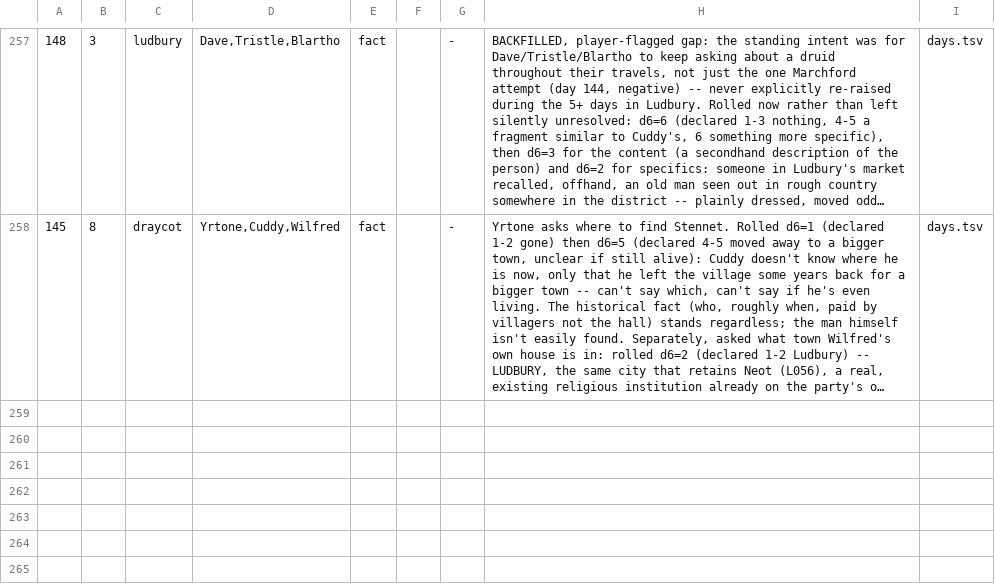
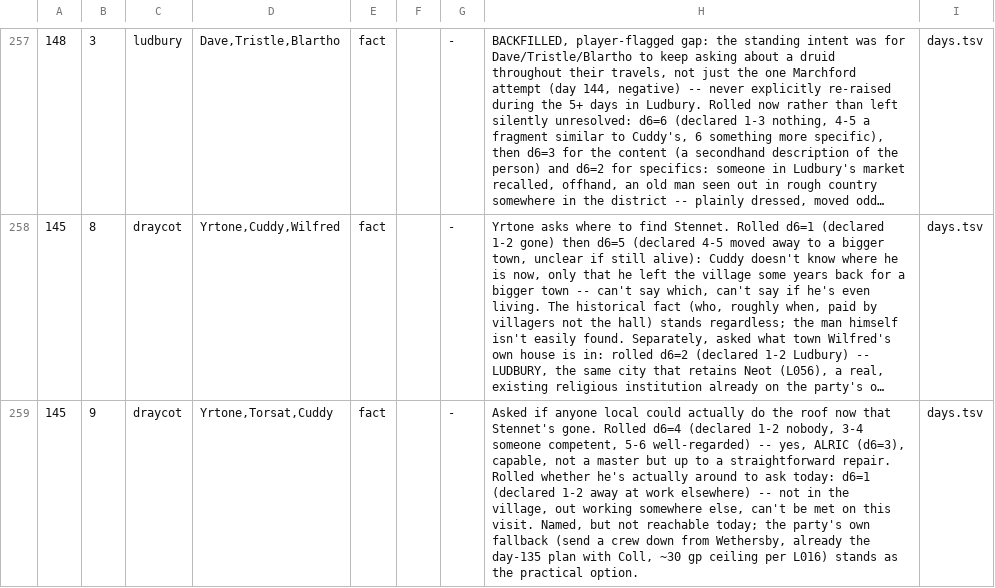
Before and after one commit to dllahr/claude_playing_advanced_dungeons_and_dragons_1st_edition, a TSV file: campaign/interactions.tsv, drawn as a sheet; only a part is shown, gaps mark what is left out; long unchanged cells end in …; the diff names each change by its address in the sheet, - before the commit and + after, or states it on an @@ line.

```diff
--- a/campaign/interactions.tsv
+++ b/campaign/interactions.tsv
+row 259: 145 | 9 | draycot | Yrtone,Torsat,Cuddy | fact |  | - | Asked if anyone local could actually do the roof now that Stennet's gone. Rolled d6=4 (declared 1-2 nobody, 3-4 someone competent, 5-6 well-regarded) -- yes, ALRIC (d6=3), capable, not a master but up to a straightforward repair. Rolled whether he's actually around to ask today: d6=1 (declared 1-2 away at work elsewhere) -- not in the village, out working somewhere else, can't be met on this visit. Named, but not reachable today; the party's own fallback (send a crew down from Wethersby, already the day-135 plan with Coll, ~30 gp ceiling per L016) stands as the practical option. | days.tsv
```
Also changed, not shown: campaign/loops.tsv, campaign/people.tsv, 1 other file.
